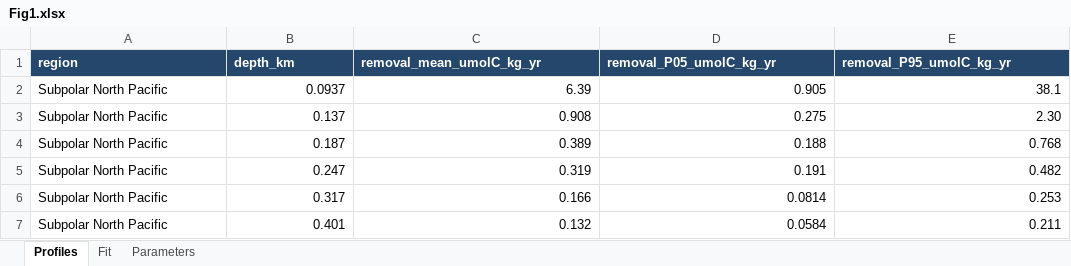
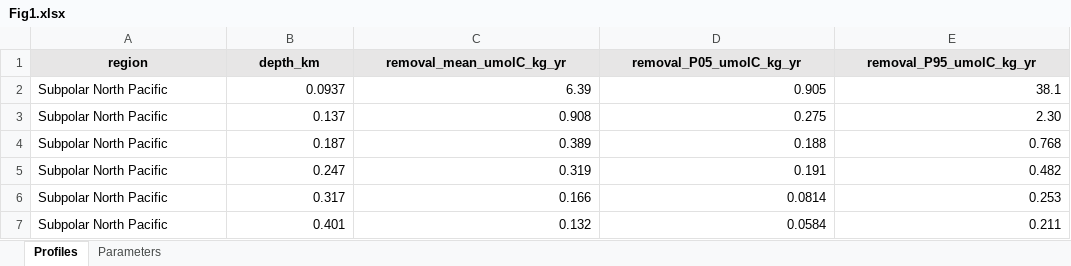
Before and after one commit to weijieke98/DOC-OCIM-Data, an Excel workbook: Source_data/Fig1.xlsx, sheet Profiles, drawn as a sheet; only a part is shown; values as stored, in another font and other column widths than the file's, no borders; the diff names each change by its address in the sheet, - before the commit and + after, or states it on an @@ line.

```diff
--- a/Source_data/Fig1.xlsx (sheet Profiles)
+++ b/Source_data/Fig1.xlsx (sheet Profiles)
-sheet tab: Fit
@@ A1:E1 fill: #24476B → #E7E6E6, text colour: #FFFFFF → black, alignment: left → center @@
```
Also changed, not shown: sheet Parameters, Source_data/Fig3.xlsx, Source_data/Fig6.xlsx, 19 other files.
